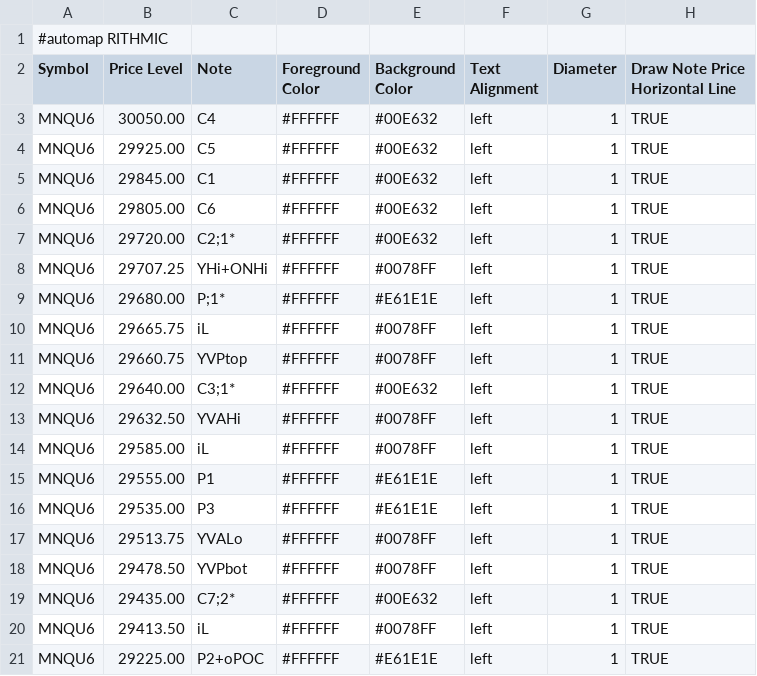
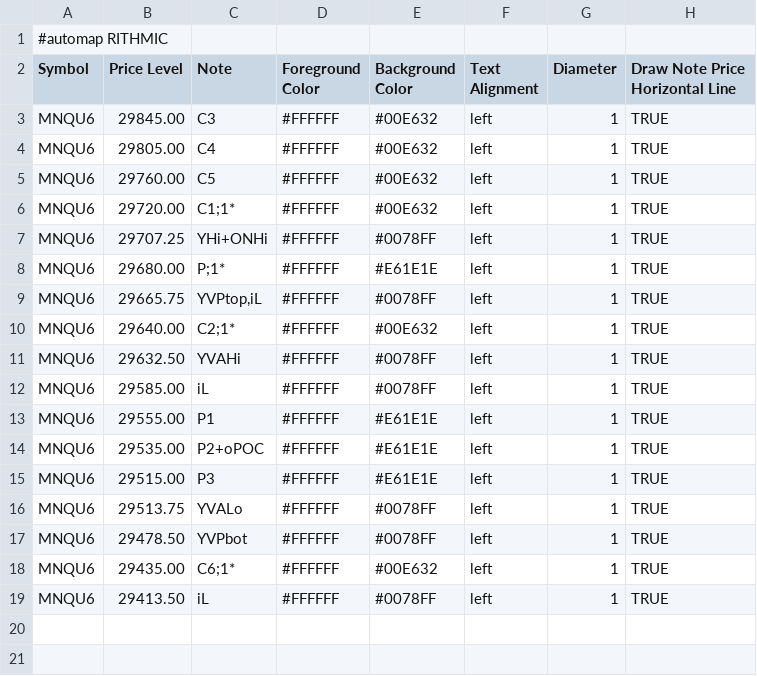
Before and after one commit to bookmapindicators/GEX-Level, a CSV file: gex_bm_cloud_notes.csv, drawn as a sheet.

Commit message:
Update gex_bm_cloud_notes.csv 0DTE 2026-08-28 evening

```diff
--- a/gex_bm_cloud_notes.csv
+++ b/gex_bm_cloud_notes.csv
@@ -2,12 +2,10 @@
 Symbol,Price Level,Note,Foreground Color,Background Color,Text Alignment,Diameter,Draw Note Price Horizontal Line
-MNQU6,30050.00,C4,#FFFFFF,#00E632,left,1,TRUE
-MNQU6,29925.00,C5,#FFFFFF,#00E632,left,1,TRUE
-MNQU6,29845.00,C1,#FFFFFF,#00E632,left,1,TRUE
-MNQU6,29805.00,C6,#FFFFFF,#00E632,left,1,TRUE
-MNQU6,29720.00,C2;1*,#FFFFFF,#00E632,left,1,TRUE
+MNQU6,29845.00,C3,#FFFFFF,#00E632,left,1,TRUE
+MNQU6,29805.00,C4,#FFFFFF,#00E632,left,1,TRUE
+MNQU6,29760.00,C5,#FFFFFF,#00E632,left,1,TRUE
+MNQU6,29720.00,C1;1*,#FFFFFF,#00E632,left,1,TRUE
 MNQU6,29707.25,YHi+ONHi,#FFFFFF,#0078FF,left,1,TRUE
 MNQU6,29680.00,P;1*,#FFFFFF,#E61E1E,left,1,TRUE
-MNQU6,29665.75,iL,#FFFFFF,#0078FF,left,1,TRUE
-MNQU6,29660.75,YVPtop,#FFFFFF,#0078FF,left,1,TRUE
-MNQU6,29640.00,C3;1*,#FFFFFF,#00E632,left,1,TRUE
+MNQU6,29665.75,"YVPtop,iL",#FFFFFF,#0078FF,left,1,TRUE
+MNQU6,29640.00,C2;1*,#FFFFFF,#00E632,left,1,TRUE
 MNQU6,29632.50,YVAHi,#FFFFFF,#0078FF,left,1,TRUE
@@ -15,7 +13,7 @@ MNQU6,29585.00,iL,#FFFFFF,#0078FF,left,1,TRUE
 MNQU6,29555.00,P1,#FFFFFF,#E61E1E,left,1,TRUE
-MNQU6,29535.00,P3,#FFFFFF,#E61E1E,left,1,TRUE
+MNQU6,29535.00,P2+oPOC,#FFFFFF,#E61E1E,left,1,TRUE
+MNQU6,29515.00,P3,#FFFFFF,#E61E1E,left,1,TRUE
 MNQU6,29513.75,YVALo,#FFFFFF,#0078FF,left,1,TRUE
 MNQU6,29478.50,YVPbot,#FFFFFF,#0078FF,left,1,TRUE
-MNQU6,29435.00,C7;2*,#FFFFFF,#00E632,left,1,TRUE
+MNQU6,29435.00,C6;1*,#FFFFFF,#00E632,left,1,TRUE
 MNQU6,29413.50,iL,#FFFFFF,#0078FF,left,1,TRUE
-MNQU6,29225.00,P2+oPOC,#FFFFFF,#E61E1E,left,1,TRUE
```
